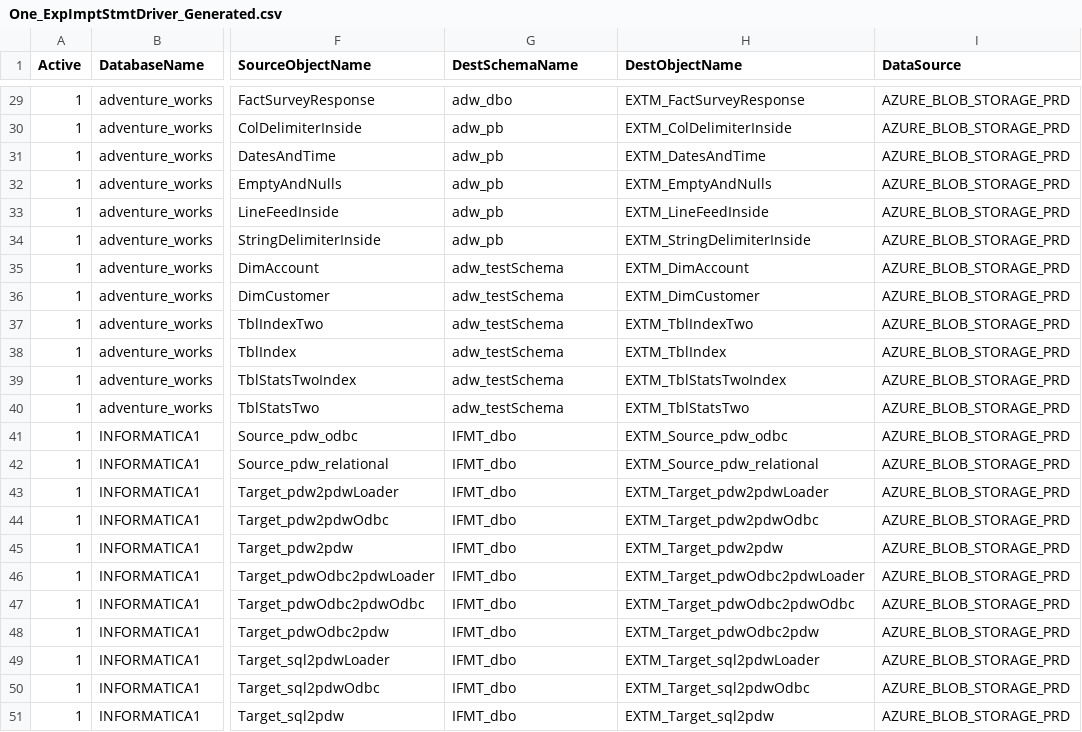
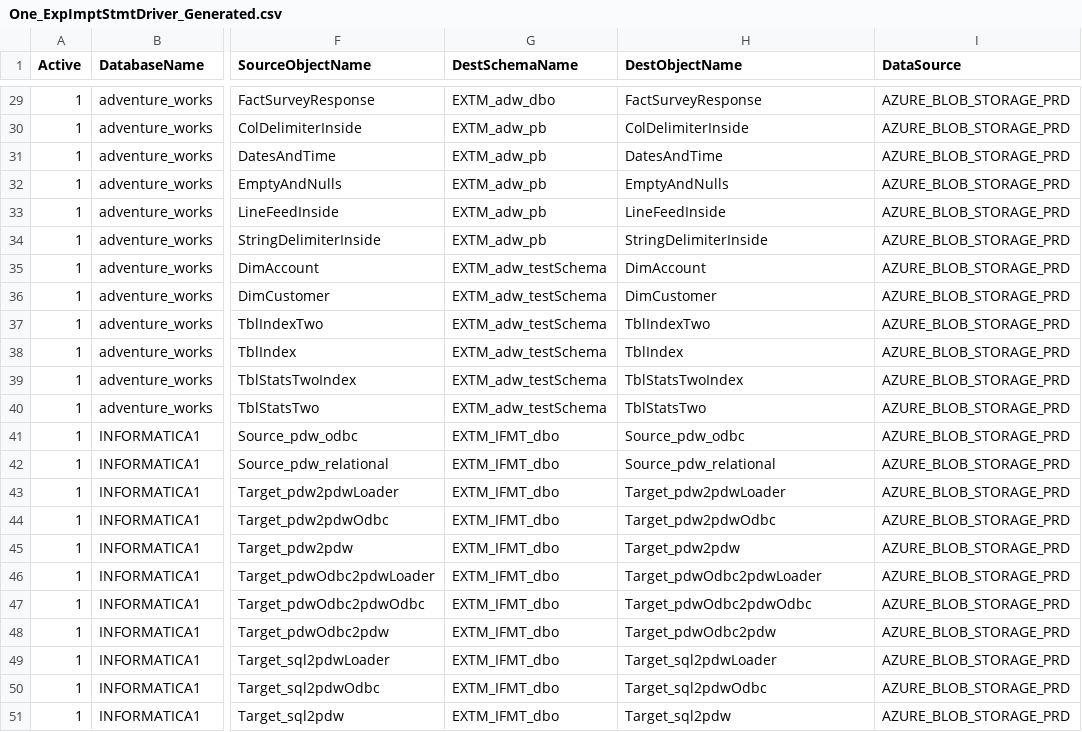
Before and after one commit to microsoft/AzureDWScriptsandUtilities, a CSV file: APS to SQL DW Migration - Schema and Data Migration with PolyBase/4_CreateAPSExportScriptSQLDWImportScript/One_ExpImptStmtDriver_Generated.csv, drawn as a sheet; only a part is shown, gaps mark what is left out; the diff covers the shown part only; the diff names each change by its address in the sheet, - before the commit and + after, or states it on an @@ line.

```diff
--- a/APS to SQL DW Migration - Schema and Data Migration with PolyBase/4_CreateAPSExportScriptSQLDWImportScript/One_ExpImptStmtDriver_Generated.csv
+++ b/APS to SQL DW Migration - Schema and Data Migration with PolyBase/4_CreateAPSExportScriptSQLDWImportScript/One_ExpImptStmtDriver_Generated.csv
-G29 (DestSchemaName): adw_dbo
+G29 (DestSchemaName): EXTM_adw_dbo
-H29 (DestObjectName): EXTM_FactSurveyResponse
+H29 (DestObjectName): FactSurveyResponse
-G30:G34 (DestSchemaName): adw_pb
+G30:G34 (DestSchemaName): EXTM_adw_pb
-H30 (DestObjectName): EXTM_ColDelimiterInside
+H30 (DestObjectName): ColDelimiterInside
-H31 (DestObjectName): EXTM_DatesAndTime
+H31 (DestObjectName): DatesAndTime
-H32 (DestObjectName): EXTM_EmptyAndNulls
+H32 (DestObjectName): EmptyAndNulls
-H33 (DestObjectName): EXTM_LineFeedInside
+H33 (DestObjectName): LineFeedInside
-H34 (DestObjectName): EXTM_StringDelimiterInside
+H34 (DestObjectName): StringDelimiterInside
-G35:G40 (DestSchemaName): adw_testSchema
+G35:G40 (DestSchemaName): EXTM_adw_testSchema
-H35 (DestObjectName): EXTM_DimAccount
+H35 (DestObjectName): DimAccount
-H36 (DestObjectName): EXTM_DimCustomer
+H36 (DestObjectName): DimCustomer
-H37 (DestObjectName): EXTM_TblIndexTwo
+H37 (DestObjectName): TblIndexTwo
-H38 (DestObjectName): EXTM_TblIndex
+H38 (DestObjectName): TblIndex
-H39 (DestObjectName): EXTM_TblStatsTwoIndex
+H39 (DestObjectName): TblStatsTwoIndex
-H40 (DestObjectName): EXTM_TblStatsTwo
+H40 (DestObjectName): TblStatsTwo
-G41:G51 (DestSchemaName): IFMT_dbo
+G41:G51 (DestSchemaName): EXTM_IFMT_dbo
-H41 (DestObjectName): EXTM_Source_pdw_odbc
+H41 (DestObjectName): Source_pdw_odbc
-H42 (DestObjectName): EXTM_Source_pdw_relational
+H42 (DestObjectName): Source_pdw_relational
-H43 (DestObjectName): EXTM_Target_pdw2pdwLoader
+H43 (DestObjectName): Target_pdw2pdwLoader
-H44 (DestObjectName): EXTM_Target_pdw2pdwOdbc
+H44 (DestObjectName): Target_pdw2pdwOdbc
-H45 (DestObjectName): EXTM_Target_pdw2pdw
+H45 (DestObjectName): Target_pdw2pdw
-H46 (DestObjectName): EXTM_Target_pdwOdbc2pdwLoader
+H46 (DestObjectName): Target_pdwOdbc2pdwLoader
-H47 (DestObjectName): EXTM_Target_pdwOdbc2pdwOdbc
+H47 (DestObjectName): Target_pdwOdbc2pdwOdbc
-H48 (DestObjectName): EXTM_Target_pdwOdbc2pdw
+H48 (DestObjectName): Target_pdwOdbc2pdw
-H49 (DestObjectName): EXTM_Target_sql2pdwLoader
+H49 (DestObjectName): Target_sql2pdwLoader
-H50 (DestObjectName): EXTM_Target_sql2pdwOdbc
+H50 (DestObjectName): Target_sql2pdwOdbc
-H51 (DestObjectName): EXTM_Target_sql2pdw
+H51 (DestObjectName): Target_sql2pdw
```
Also changed, not shown: 54 edited cells elsewhere in this file, APS to SQL DW Migration - Schema and Data Migration with PolyBase/4_CreateAPSExportScriptSQLDWImportScript/ConfigFileDriver_Step4.csv, APS to SQL DW Migration - Schema and Data Migration with PolyBase/4_CreateAPSExportScriptSQLDWImportScript/INFORMATICA1_ExpImptStmtDriver_Generated.csv, 1 other file.
